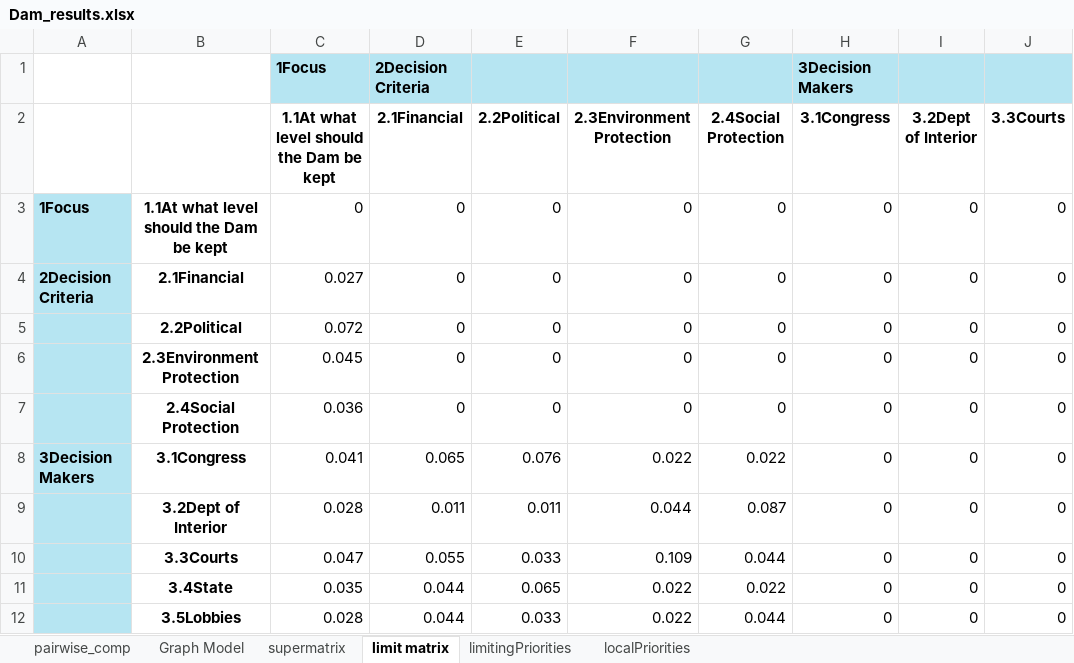
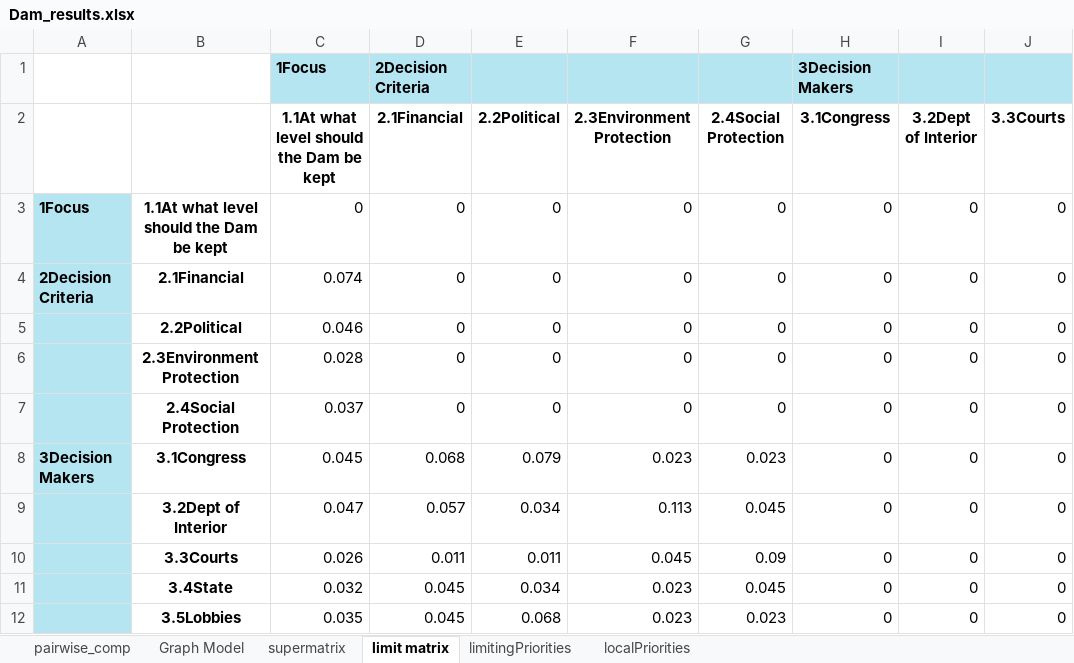
Before and after one commit to CreativeDecisions/AhpAnpLib, an Excel workbook: Examples/SuperDecisions/Dam_results.xlsx, sheet limit matrix, drawn as a sheet; only a part is shown; values as stored, in another font and other column widths than the file's, no borders; the diff covers the shown part only; the diff names each change by its address in the sheet, - before the commit and + after, or states it on an @@ line.

```diff
--- a/Examples/SuperDecisions/Dam_results.xlsx (sheet limit matrix)
+++ b/Examples/SuperDecisions/Dam_results.xlsx (sheet limit matrix)
-C4: 0.027
+C4: 0.074
-C5: 0.072
+C5: 0.046
-C6: 0.045
+C6: 0.028
-C7: 0.036
+C7: 0.037
-C8: 0.041
+C8: 0.045
-D8 (2.1Financial): 0.065
+D8 (2.1Financial): 0.068
-E8 (2.2Political): 0.076
+E8 (2.2Political): 0.079
-F8 (2.3Environment Protection): 0.022
+F8 (2.3Environment Protection): 0.023
-G8 (2.4Social Protection): 0.022
+G8 (2.4Social Protection): 0.023
-C9: 0.028
+C9: 0.047
-D9 (2.1Financial): 0.011
+D9 (2.1Financial): 0.057
-E9 (2.2Political): 0.011
+E9 (2.2Political): 0.034
-F9 (2.3Environment Protection): 0.044
+F9 (2.3Environment Protection): 0.113
-G9 (2.4Social Protection): 0.087
+G9 (2.4Social Protection): 0.045
-C10: 0.047
+C10: 0.026
-D10 (2.1Financial): 0.055
+D10 (2.1Financial): 0.011
-E10 (2.2Political): 0.033
+E10 (2.2Political): 0.011
-F10 (2.3Environment Protection): 0.109
+F10 (2.3Environment Protection): 0.045
-G10 (2.4Social Protection): 0.044
+G10 (2.4Social Protection): 0.09
-C11: 0.035
+C11: 0.032
-D11:D12 (2.1Financial): 0.044
+D11:D12 (2.1Financial): 0.045
-E11 (2.2Political): 0.065
+E11 (2.2Political): 0.034
-F11:F12 (2.3Environment Protection): 0.022
+F11:F12 (2.3Environment Protection): 0.023
-G11 (2.4Social Protection): 0.022
+G11 (2.4Social Protection): 0.045
-C12: 0.028
+C12: 0.035
-E12 (2.2Political): 0.033
+E12 (2.2Political): 0.068
-G12 (2.4Social Protection): 0.044
+G12 (2.4Social Protection): 0.023
```
Also changed, not shown: 248 edited cells elsewhere in this sheet, sheet pairwise_comp, sheet supermatrix, sheet limitingPriorities, sheet localPriorities, Examples/Dictionary/Calc/Exp116_Excel_FullQuestionnaire_empty.xlsx, Examples/Dictionary/Input/Example 72 Car Model_empty.xlsx, 23 other files.
